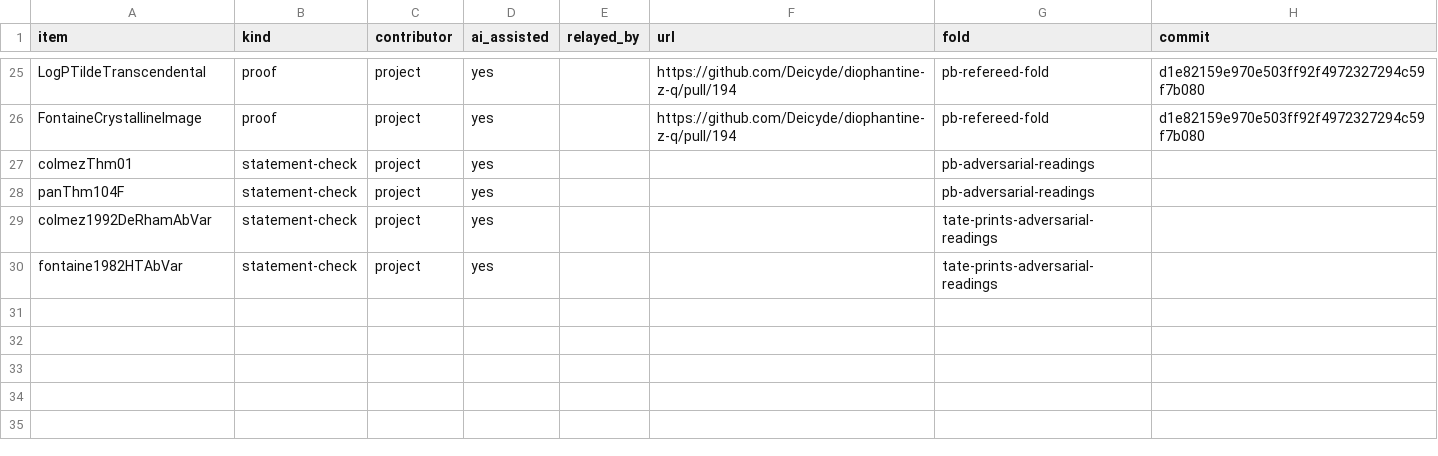
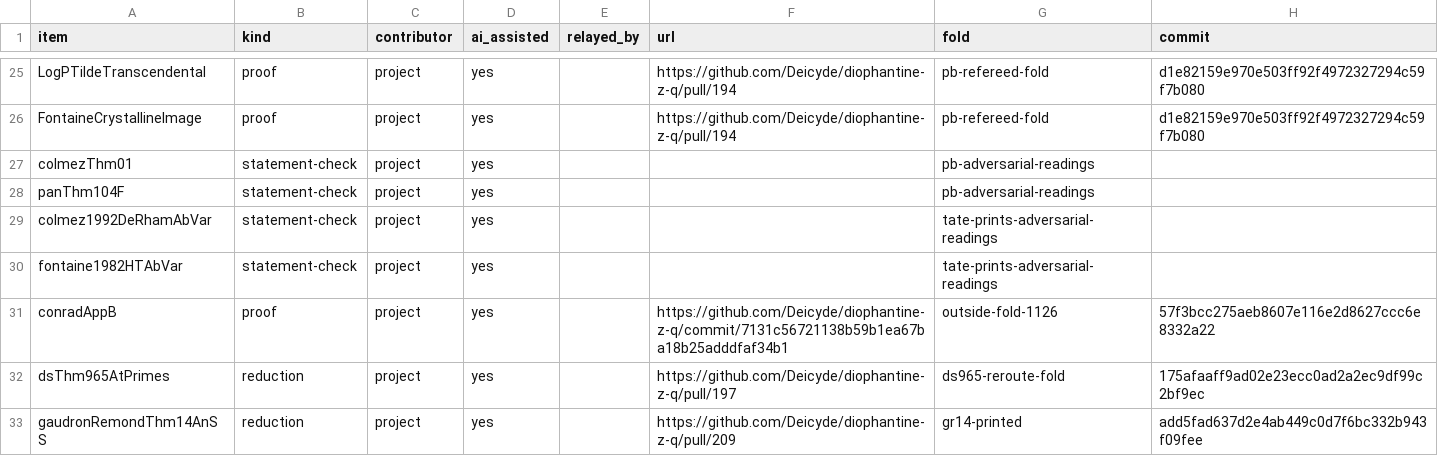
Before and after one commit to Deicyde/diophantine-z-q, a TSV file: docs/one-proof/credits.tsv, drawn as a sheet; only a part is shown, gaps mark what is left out; the diff names each change by its address in the sheet, - before the commit and + after, or states it on an @@ line.

Commit message:
Docs for the folds since pb-refereed-fold: credits rows, STATUS counts and areas, Main.lean narrative, DS965Reroute README (no Lean change)
credits.tsv: conradAppB (proof, outside-fold-1126), dsThm965AtPrimes (reduction, ds965-reroute-fold) and
gaudronRemondThm14AnSS (reduction, gr14-printed). STATUS.md, for the state after the M1 fold: the prose counts
(18 in H, 21 in all, 8 published and 10 consequences, strict 7/11), the bundles of frozenTarget
(OpenResearchLeaves79, OpenAddedLeaves30), and the areas list without Milne 12.1(a) and Scholze (replaced by
Colmez 1992 and Fontaine 1982 in tate-prints-fold), Conrad's local algebraicity (outside-fold-1126) and
Shimura 1973 Theorem 1 (m1-afshimura). Main.lean: the Diamond-Shurman 9.6.5 paragraph notes that
ds965-reroute-fold removed that premise, and new paragraphs name pb-refereed-fold's generation and cover
outside-fold-1126, ds965-reroute-fold, tate-prints-fold, gr14-printed and m1-afshimura. DS965Reroute/README.md:
what landed (TailZ105/open98, 23 -> 22, GLUE 16 -> 15, no regeneration) in place of the work-in-progress plan.

```diff
--- a/docs/one-proof/credits.tsv
+++ b/docs/one-proof/credits.tsv
+row 31: conradAppB | proof | project | yes |  | https://github.com/Deicyde/diophantine-z-q/commit/7131c56721138b59b1ea67ba18b25adddfaf34b1 | outside-fold-1126 | 57f3bcc275aeb8607e116e2d8627ccc6e8332a22
+row 32: dsThm965AtPrimes | reduction | project | yes |  | https://github.com/Deicyde/diophantine-z-q/pull/197 | ds965-reroute-fold | 175afaaff9ad02e23ecc0ad2a2ec9df99c2bf9ec
+row 33: gaudronRemondThm14AnSS | reduction | project | yes |  | https://github.com/Deicyde/diophantine-z-q/pull/209 | gr14-printed | add5fad637d2e4ab449c0d7f6bc332b943f09fee
```
Also changed, not shown: 3 other files.
